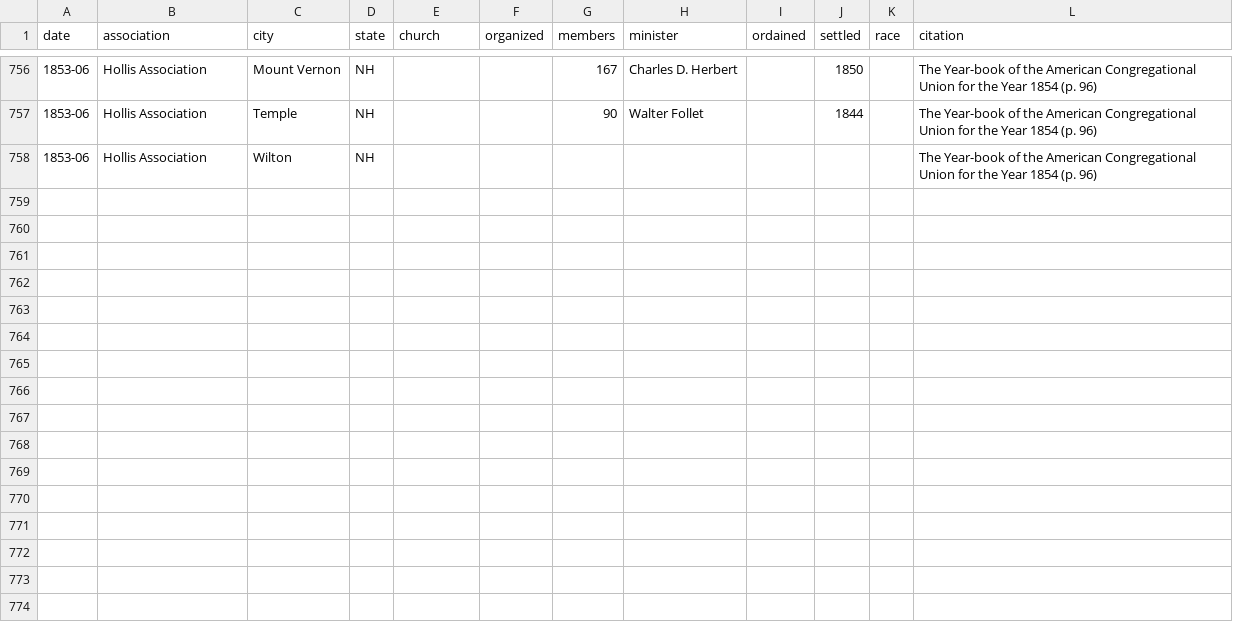
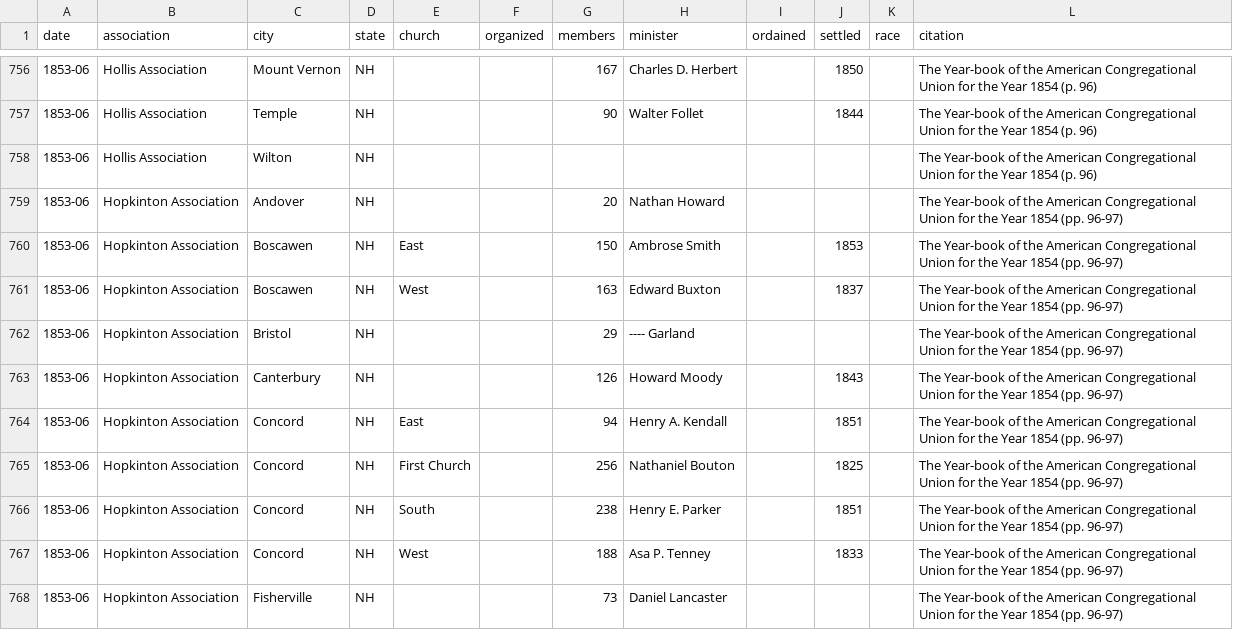
Before and after one commit to religious-ecologies/religious-statistics, a CSV file: data/congregationalist-yearbooks/congregationalist-yearbook-1854.csv, drawn as a sheet; only a part is shown, gaps mark what is left out; the diff covers the shown part only; the diff names each change by its address in the sheet, - before the commit and + after, or states it on an @@ line.

Commit message:
Hopkinton Association 1854

```diff
--- a/data/congregationalist-yearbooks/congregationalist-yearbook-1854.csv
+++ b/data/congregationalist-yearbooks/congregationalist-yearbook-1854.csv
+row 759: 1853-06 | Hopkinton Association | Andover | NH |  |  | 20 | Nathan Howard |  |  |  | The Year-book of the American Congregational Union for the Year 1854 (pp. 96-97)
+row 760: 1853-06 | Hopkinton Association | Boscawen | NH | East |  | 150 | Ambrose Smith |  | 1853 |  | The Year-book of the American Congregational Union for the Year 1854 (pp. 96-97)
+row 761: 1853-06 | Hopkinton Association | Boscawen | NH | West |  | 163 | Edward Buxton |  | 1837 |  | The Year-book of the American Congregational Union for the Year 1854 (pp. 96-97)
+row 762: 1853-06 | Hopkinton Association | Bristol | NH |  |  | 29 | ---- Garland |  |  |  | The Year-book of the American Congregational Union for the Year 1854 (pp. 96-97)
+row 763: 1853-06 | Hopkinton Association | Canterbury | NH |  |  | 126 | Howard Moody |  | 1843 |  | The Year-book of the American Congregational Union for the Year 1854 (pp. 96-97)
+row 764: 1853-06 | Hopkinton Association | Concord | NH | East |  | 94 | Henry A. Kendall |  | 1851 |  | The Year-book of the American Congregational Union for the Year 1854 (pp. 96-97)
+row 765: 1853-06 | Hopkinton Association | Concord | NH | First Church |  | 256 | Nathaniel Bouton |  | 1825 |  | The Year-book of the American Congregational Union for the Year 1854 (pp. 96-97)
+row 766: 1853-06 | Hopkinton Association | Concord | NH | South |  | 238 | Henry E. Parker |  | 1851 |  | The Year-book of the American Congregational Union for the Year 1854 (pp. 96-97)
+row 767: 1853-06 | Hopkinton Association | Concord | NH | West |  | 188 | Asa P. Tenney |  | 1833 |  | The Year-book of the American Congregational Union for the Year 1854 (pp. 96-97)
+row 768: 1853-06 | Hopkinton Association | Fisherville | NH |  |  | 73 | Daniel Lancaster |  |  |  | The Year-book of the American Congregational Union for the Year 1854 (pp. 96-97)
```
Also changed, not shown: 10 added rows elsewhere in this file.
